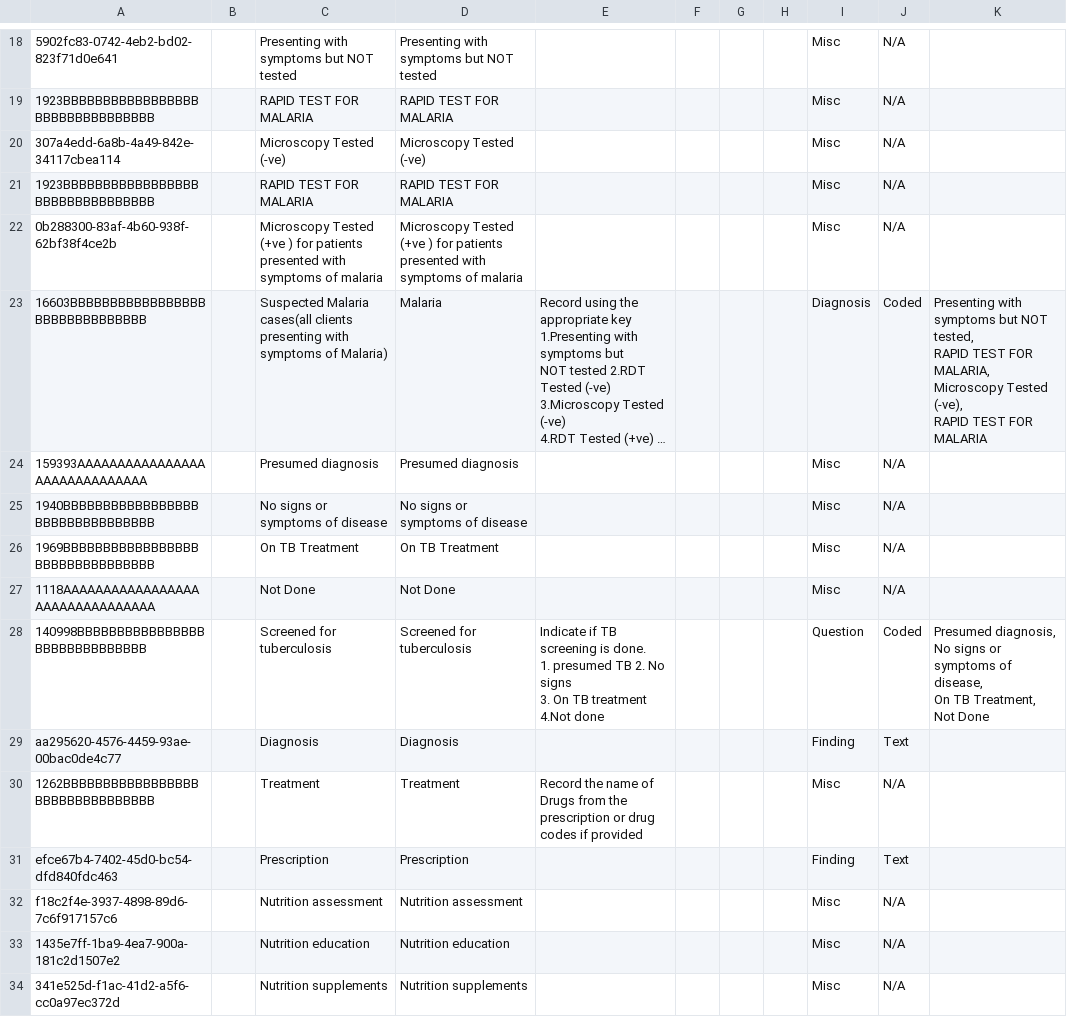
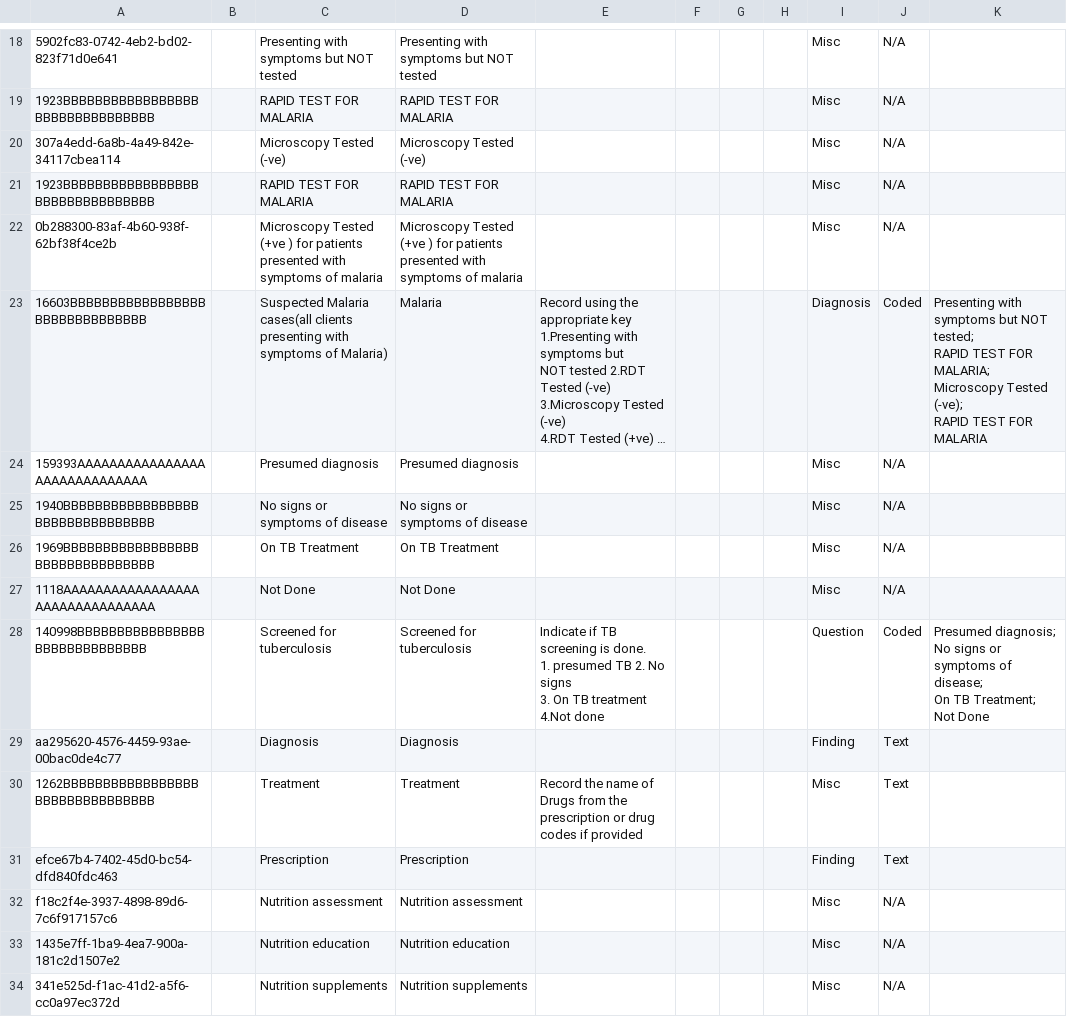
Before and after one commit to PiusKariuki/eHospital2.0, a CSV file: distro/configuration/concepts/moh_204_b.csv, drawn as a sheet; only a part is shown, gaps mark what is left out; long unchanged cells end in …; ↵ is a line break in a cell; the diff covers the shown part only; the diff names each change by its address in the sheet, - before the commit and + after, or states it on an @@ line.

```diff
--- a/distro/configuration/concepts/moh_204_b.csv
+++ b/distro/configuration/concepts/moh_204_b.csv
-K23: …but NOT tested, ↵ RAPID TEST FOR MALARIA, ↵ Microscopy Tested (-ve), ↵ RAPID TEST…
+K23: …but NOT tested; ↵ RAPID TEST FOR MALARIA; ↵ Microscopy Tested (-ve); ↵ RAPID TEST…
-K28: Presumed diagnosis, ↵ No signs or symptoms of disease, ↵ On TB Treatment, ↵ Not Done
+K28: Presumed diagnosis; ↵ No signs or symptoms of disease; ↵ On TB Treatment; ↵ Not Done
-J30: N/A
+J30: Text
```
Also changed, not shown: 5 edited cells elsewhere in this file, distro/configuration/concepts/dental.csv, distro/configuration/concepts/findings_and_treatment.csv, 11 other files.
